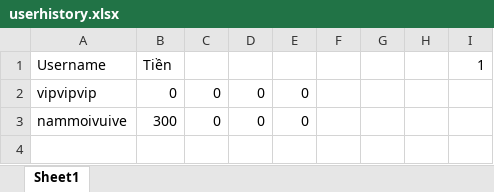
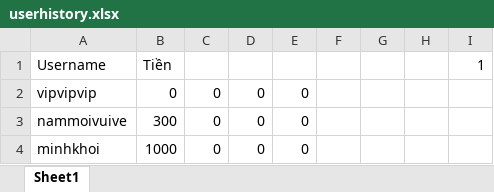
Before and after one commit to phnguynmkhoi/game, an Excel workbook: data/userhistory.xlsx, sheet Sheet1, drawn as a sheet; values as stored, in another font and other column widths than the file's, no borders; the diff names each change by its address in the sheet, - before the commit and + after, or states it on an @@ line.

```diff
--- a/data/userhistory.xlsx (sheet Sheet1)
+++ b/data/userhistory.xlsx (sheet Sheet1)
+row 4: minhkhoi | 1000 | 0 | 0 | 0
```
Also changed, not shown: 4 other files.
